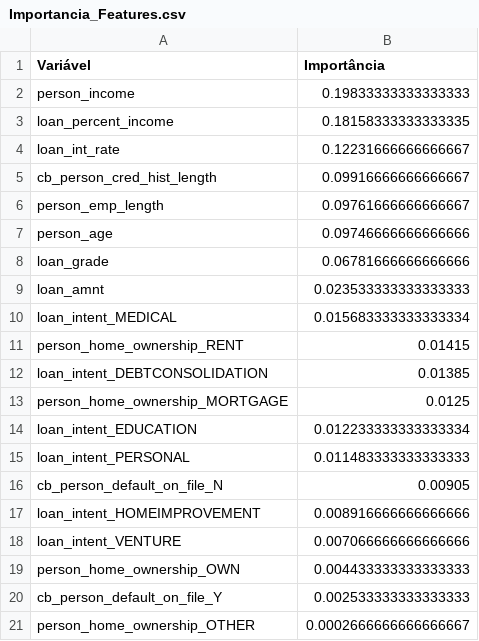
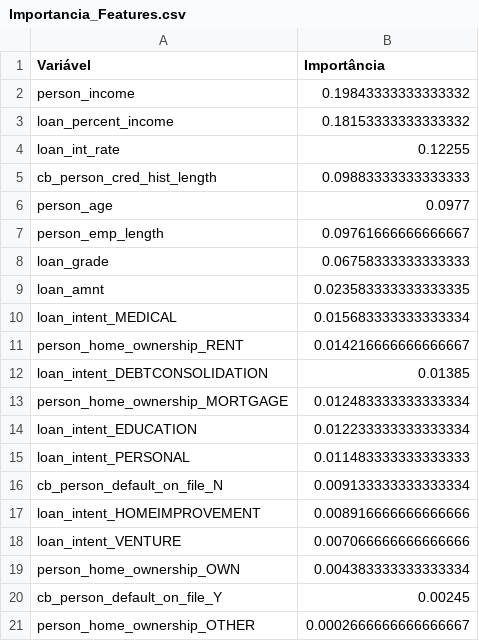
Before and after one commit to GuilhermeSecco/Simulador-Credito, a CSV file: plots/models_plots/LGBMClassifier/Importancia_Features.csv, drawn as a sheet.

```diff
--- a/plots/models_plots/LGBMClassifier/Importancia_Features.csv
+++ b/plots/models_plots/LGBMClassifier/Importancia_Features.csv
@@ -1,21 +1,21 @@
 Variável,Importância
-person_income,0.19833333333333333
-loan_percent_income,0.18158333333333335
-loan_int_rate,0.12231666666666667
-cb_person_cred_hist_length,0.09916666666666667
+person_income,0.19843333333333332
+loan_percent_income,0.18153333333333332
+loan_int_rate,0.12255
+cb_person_cred_hist_length,0.09883333333333333
+person_age,0.0977
 person_emp_length,0.09761666666666667
-person_age,0.09746666666666666
-loan_grade,0.06781666666666666
-loan_amnt,0.023533333333333333
+loan_grade,0.06758333333333333
+loan_amnt,0.023583333333333335
 loan_intent_MEDICAL,0.015683333333333334
-person_home_ownership_RENT,0.01415
+person_home_ownership_RENT,0.014216666666666667
 loan_intent_DEBTCONSOLIDATION,0.01385
-person_home_ownership_MORTGAGE,0.0125
+person_home_ownership_MORTGAGE,0.012483333333333334
 loan_intent_EDUCATION,0.012233333333333334
 loan_intent_PERSONAL,0.011483333333333333
-cb_person_default_on_file_N,0.00905
+cb_person_default_on_file_N,0.009133333333333334
 loan_intent_HOMEIMPROVEMENT,0.008916666666666666
 loan_intent_VENTURE,0.007066666666666666
-person_home_ownership_OWN,0.004433333333333333
-cb_person_default_on_file_Y,0.002533333333333333
+person_home_ownership_OWN,0.004383333333333334
+cb_person_default_on_file_Y,0.00245
 person_home_ownership_OTHER,0.0002666666666666667
```
Also changed, not shown: plots/model_results_comparison.csv, 6 other files.
